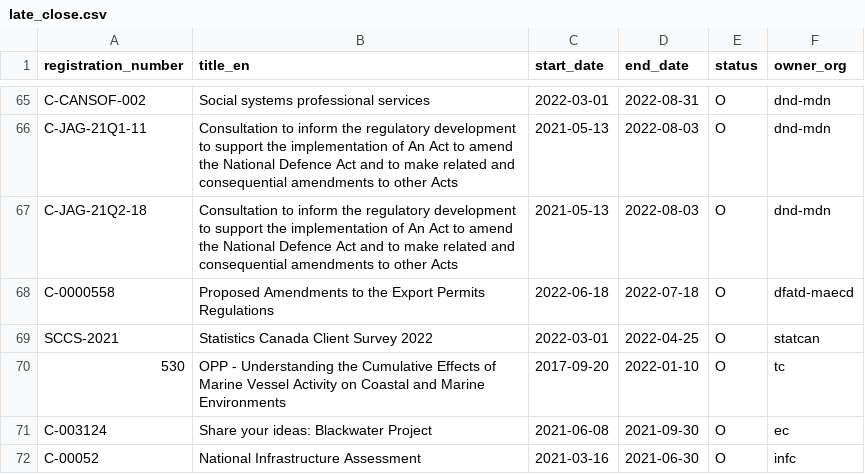
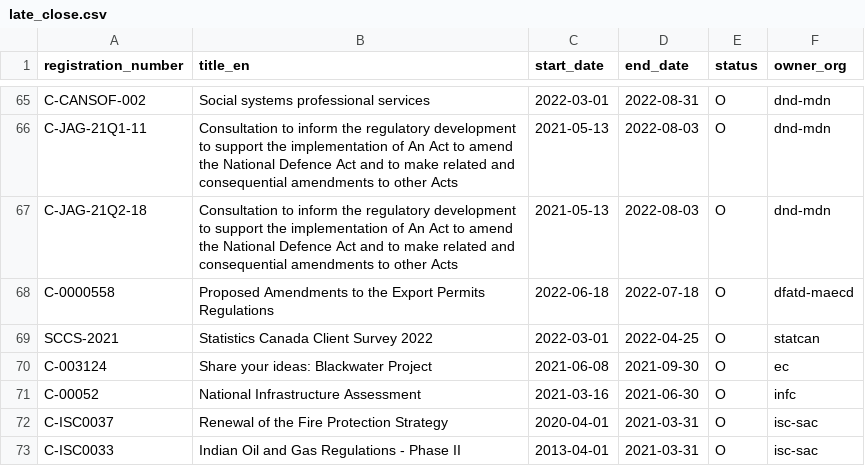
Before and after one commit to PatLittle/Consultations-Tracker, a CSV file: late_close.csv, drawn as a sheet; only a part is shown, gaps mark what is left out; the shorter side is filled out with more unchanged rows.

```diff
--- a/late_close.csv
+++ b/late_close.csv
@@ -80,3 +80,2 @@ C-0000558,Proposed Amendments to the Export Permits Regulations,2022-06-18,2022-
 SCCS-2021,Statistics Canada Client Survey 2022,2022-03-01,2022-04-25,O,statcan
-530,OPP - Understanding the Cumulative Effects of Marine Vessel Activity on Coastal and Marine Environments,2017-09-20,2022-01-10,O,tc
 C-003124,Share your ideas: Blackwater Project,2021-06-08,2021-09-30,O,ec
```
Also changed, not shown: late_start.csv, 3 other files.
